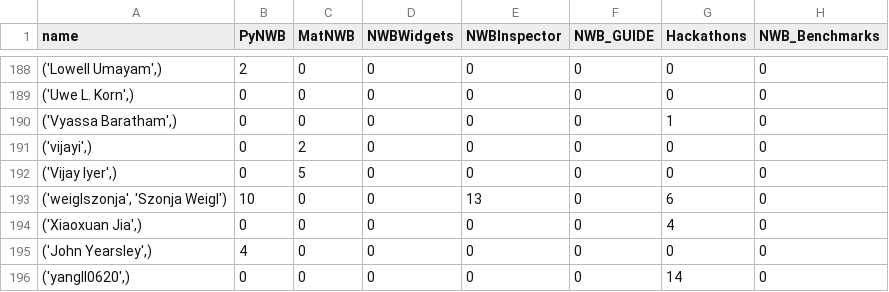
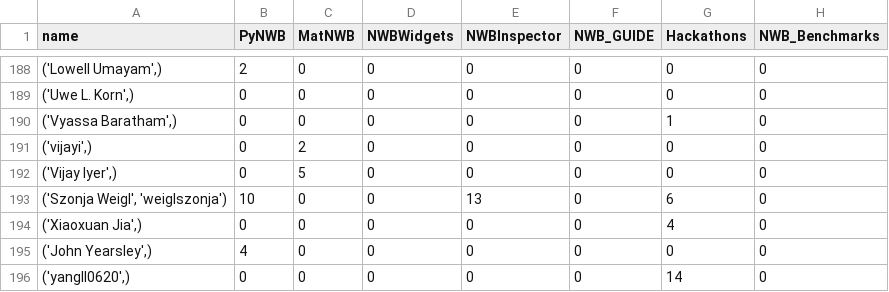
Before and after one commit to NeurodataWithoutBorders/nwb-project-analytics, a TSV file: data/contributors.tsv, drawn as a sheet; only a part is shown, gaps mark what is left out; the diff covers the shown part only; the diff names each change by its address in the sheet, - before the commit and + after, or states it on an @@ line.

```diff
--- a/data/contributors.tsv
+++ b/data/contributors.tsv
-A193 (name): ('weiglszonja', 'Szonja Weigl')
+A193 (name): ('Szonja Weigl', 'weiglszonja')
```
Also changed, not shown: 12 edited cells elsewhere in this file, 2 other files.
